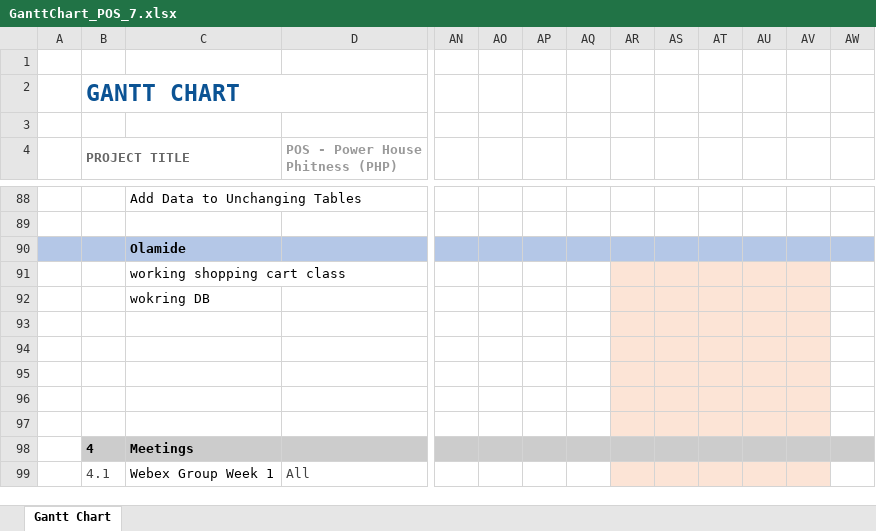
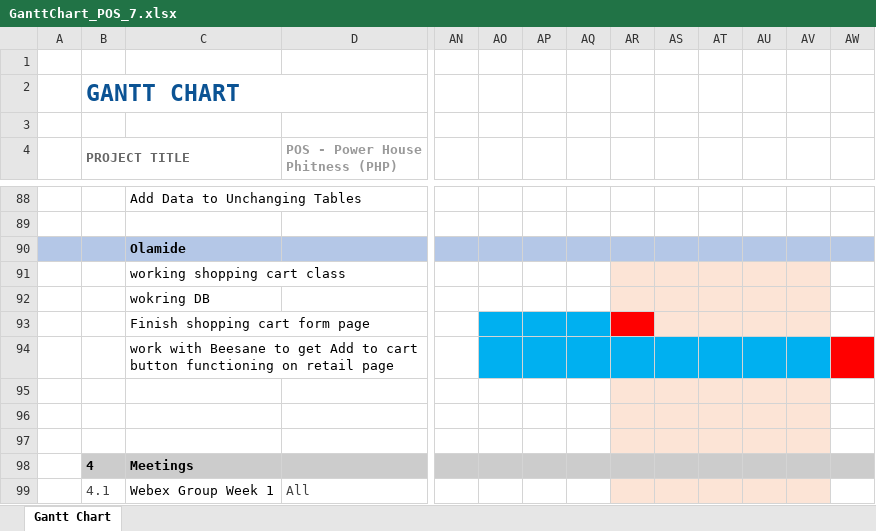
Before and after one commit to charlieolinsky/PowerHousePhitness, an Excel workbook: docs/planningdocuments/gannt/GanttChart_POS_7.xlsx, sheet Gantt Chart, drawn as a sheet; only a part is shown, gaps mark what is left out; values as stored, in another font and other column widths than the file's, no borders; conditional formats not drawn; the diff names each change by its address in the sheet, - before the commit and + after, or states it on an @@ line.

Commit message:
GanttChart

```diff
--- a/docs/planningdocuments/gannt/GanttChart_POS_7.xlsx (sheet Gantt Chart)
+++ b/docs/planningdocuments/gannt/GanttChart_POS_7.xlsx (sheet Gantt Chart)
-C93: (empty)
+C93: Finish shopping cart form page
-AO93:AQ94 fill: none
+AO93:AQ94 fill: #00B0F0
-AR93 fill: #FCE4D6
+AR93 fill: #FF0000
-C94: (empty)
+C94: work with Beesane to get Add to cart button functioning on retail page
-AR94:AV94 fill: #FCE4D6
+AR94:AV94 fill: #00B0F0
-AW94 fill: none
+AW94 fill: #FF0000
```
Also changed, not shown: 3 other files.
